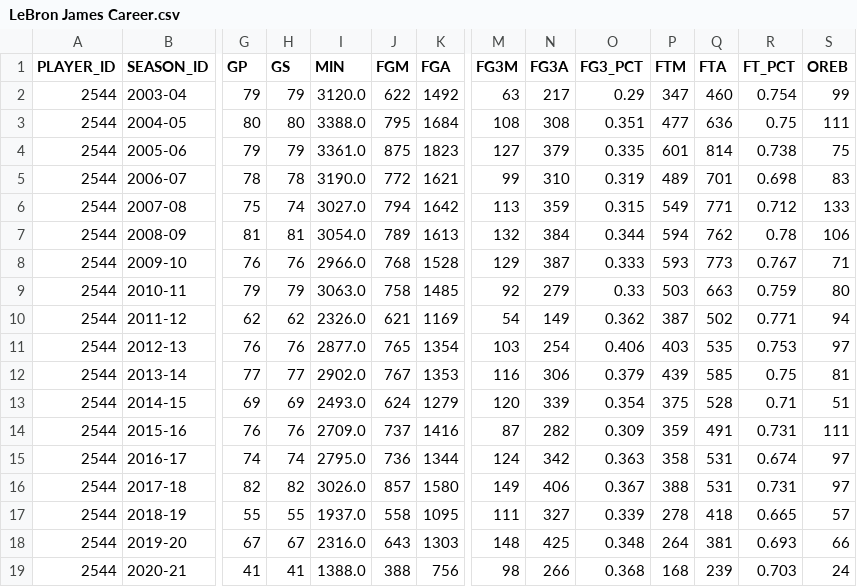
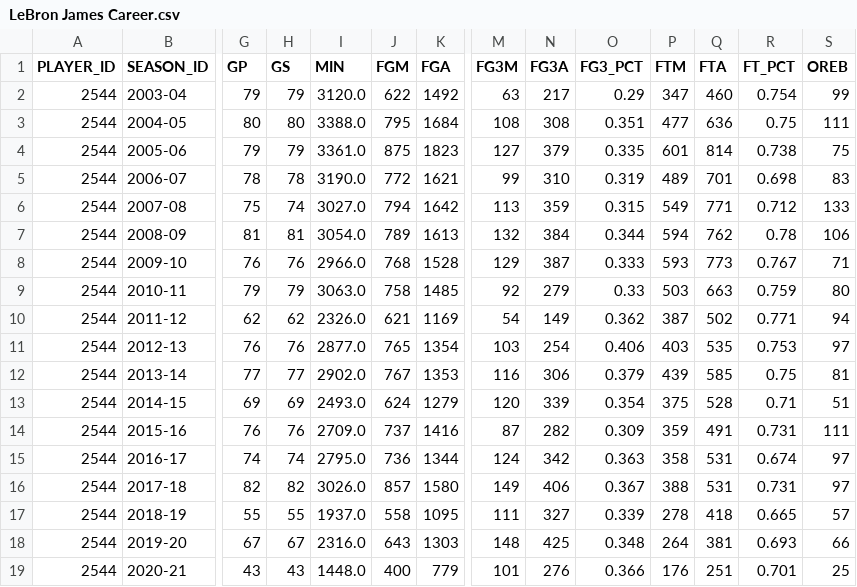
Before and after one commit to Hermezilla/trabalhoCE2, a CSV file: LeBron James Career.csv, drawn as a sheet; only a part is shown, gaps mark what is left out; the diff covers the shown part only; the diff names each change by its address in the sheet, - before the commit and + after, or states it on an @@ line.

```diff
--- a/LeBron James Career.csv
+++ b/LeBron James Career.csv
-G19 (GP): 41
+G19 (GP): 43
-H19 (GS): 41
+H19 (GS): 43
-I19 (MIN): 1388.0
+I19 (MIN): 1448.0
-J19 (FGM): 388
+J19 (FGM): 400
-K19 (FGA): 756
+K19 (FGA): 779
-M19 (FG3M): 98
+M19 (FG3M): 101
-N19 (FG3A): 266
+N19 (FG3A): 276
-O19 (FG3_PCT): 0.368
+O19 (FG3_PCT): 0.366
-P19 (FTM): 168
+P19 (FTM): 176
-Q19 (FTA): 239
+Q19 (FTA): 251
-R19 (FT_PCT): 0.703
+R19 (FT_PCT): 0.701
-S19 (OREB): 24
+S19 (OREB): 25
```
Also changed, not shown: 8 edited cells elsewhere in this file, LeBron James.csv, Luka Doncic Career.csv, 5 other files.
